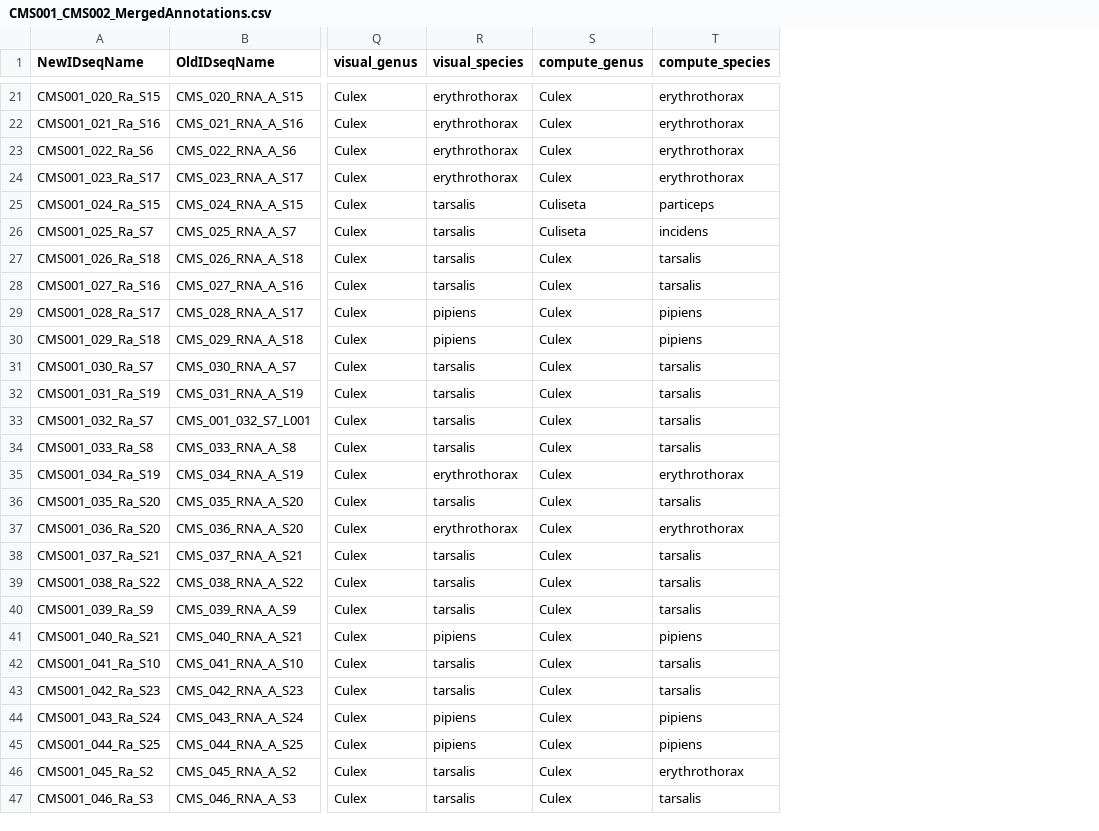
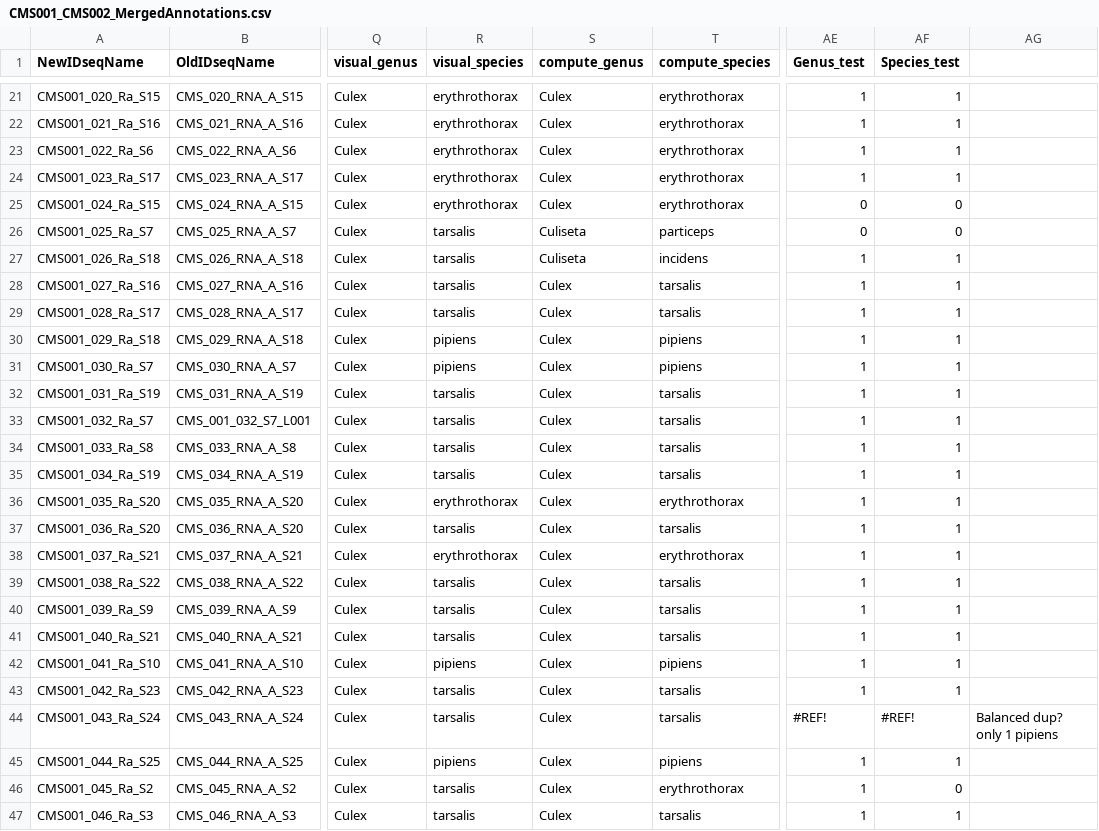
Before and after one commit to czbiohub-sf/california-mosquito-study, a CSV file: data/CMS001_CMS002_MergedAnnotations.csv, drawn as a sheet; only a part is shown, gaps mark what is left out; the diff covers the shown part only; the diff names each change by its address in the sheet, - before the commit and + after, or states it on an @@ line.

```diff
--- a/data/CMS001_CMS002_MergedAnnotations.csv
+++ b/data/CMS001_CMS002_MergedAnnotations.csv
+column AE (Genus_test), rows 21-47: 1 | 1 | 1 | 1 | 0 | 0 | 1 | 1 | 1 | 1 | 1 | 1 | 1 | 1 | 1 | 1 | 1 | 1 | 1 | 1 | 1 | 1 | 1 | #REF! | 1 | 1 | 1
+column AF (Species_test), rows 21-47: 1 | 1 | 1 | 1 | 0 | 0 | 1 | 1 | 1 | 1 | 1 | 1 | 1 | 1 | 1 | 1 | 1 | 1 | 1 | 1 | 1 | 1 | 1 | #REF! | 1 | 0 | 1
+column AG, row 44: Balanced dup? only 1 pipiens
-R25 (visual_species): tarsalis
+R25 (visual_species): erythrothorax
-S25 (compute_genus): Culiseta
+S25 (compute_genus): Culex
-T25 (compute_species): particeps
+T25 (compute_species): erythrothorax
-T26 (compute_species): incidens
+T26 (compute_species): particeps
-S27 (compute_genus): Culex
+S27 (compute_genus): Culiseta
-T27 (compute_species): tarsalis
+T27 (compute_species): incidens
-R29 (visual_species): pipiens
+R29 (visual_species): tarsalis
-T29 (compute_species): pipiens
+T29 (compute_species): tarsalis
-R31 (visual_species): tarsalis
+R31 (visual_species): pipiens
-T31 (compute_species): tarsalis
+T31 (compute_species): pipiens
-R35 (visual_species): erythrothorax
+R35 (visual_species): tarsalis
-T35 (compute_species): erythrothorax
+T35 (compute_species): tarsalis
-R36 (visual_species): tarsalis
+R36 (visual_species): erythrothorax
-T36 (compute_species): tarsalis
+T36 (compute_species): erythrothorax
-R37 (visual_species): erythrothorax
+R37 (visual_species): tarsalis
-T37 (compute_species): erythrothorax
+T37 (compute_species): tarsalis
-R38 (visual_species): tarsalis
+R38 (visual_species): erythrothorax
-T38 (compute_species): tarsalis
+T38 (compute_species): erythrothorax
-R41 (visual_species): pipiens
+R41 (visual_species): tarsalis
-T41 (compute_species): pipiens
+T41 (compute_species): tarsalis
-R42 (visual_species): tarsalis
+R42 (visual_species): pipiens
-T42 (compute_species): tarsalis
+T42 (compute_species): pipiens
-R44 (visual_species): pipiens
+R44 (visual_species): tarsalis
-T44 (compute_species): pipiens
+T44 (compute_species): tarsalis
```
Also changed, not shown: 48 edited cells elsewhere in this file, 1 other file.
